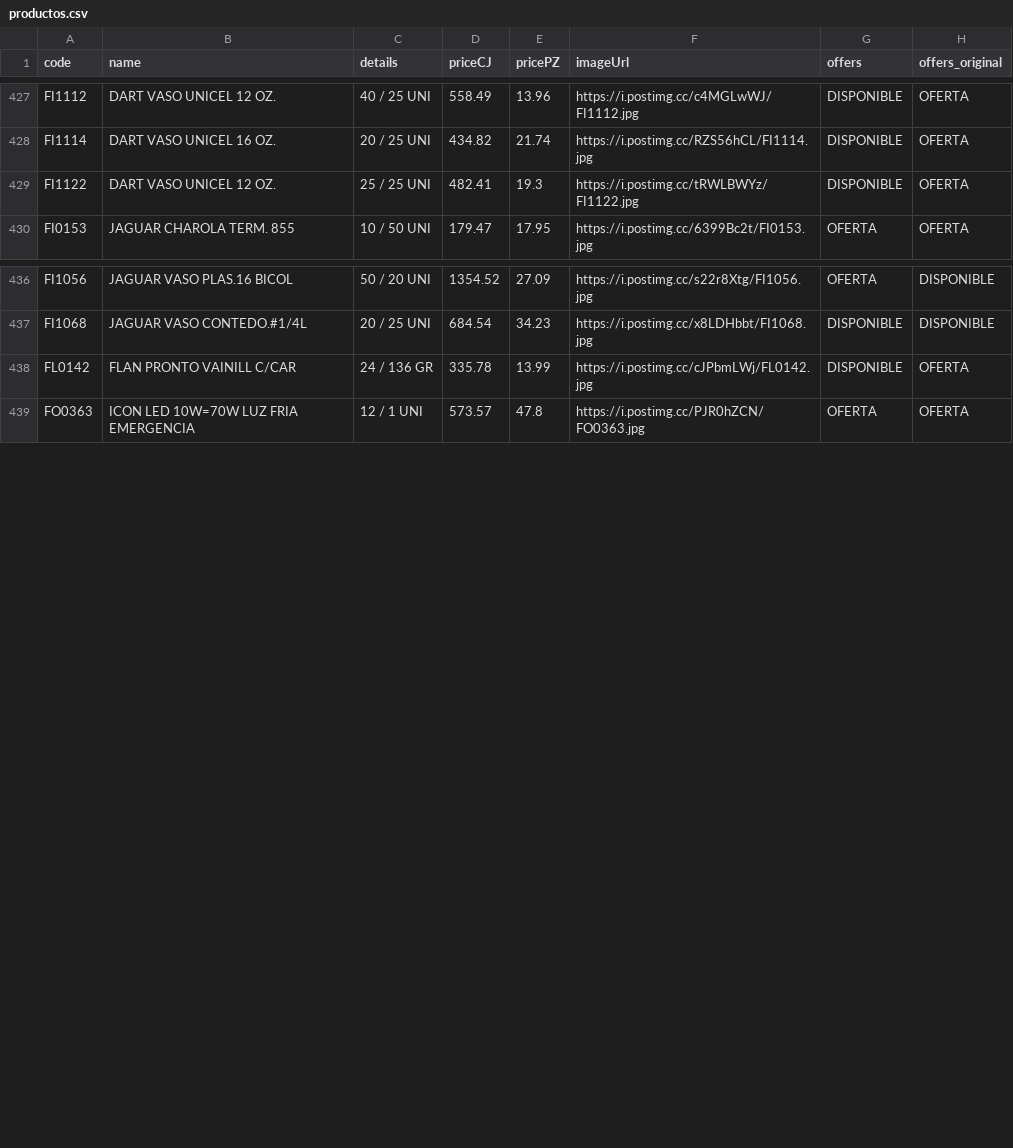
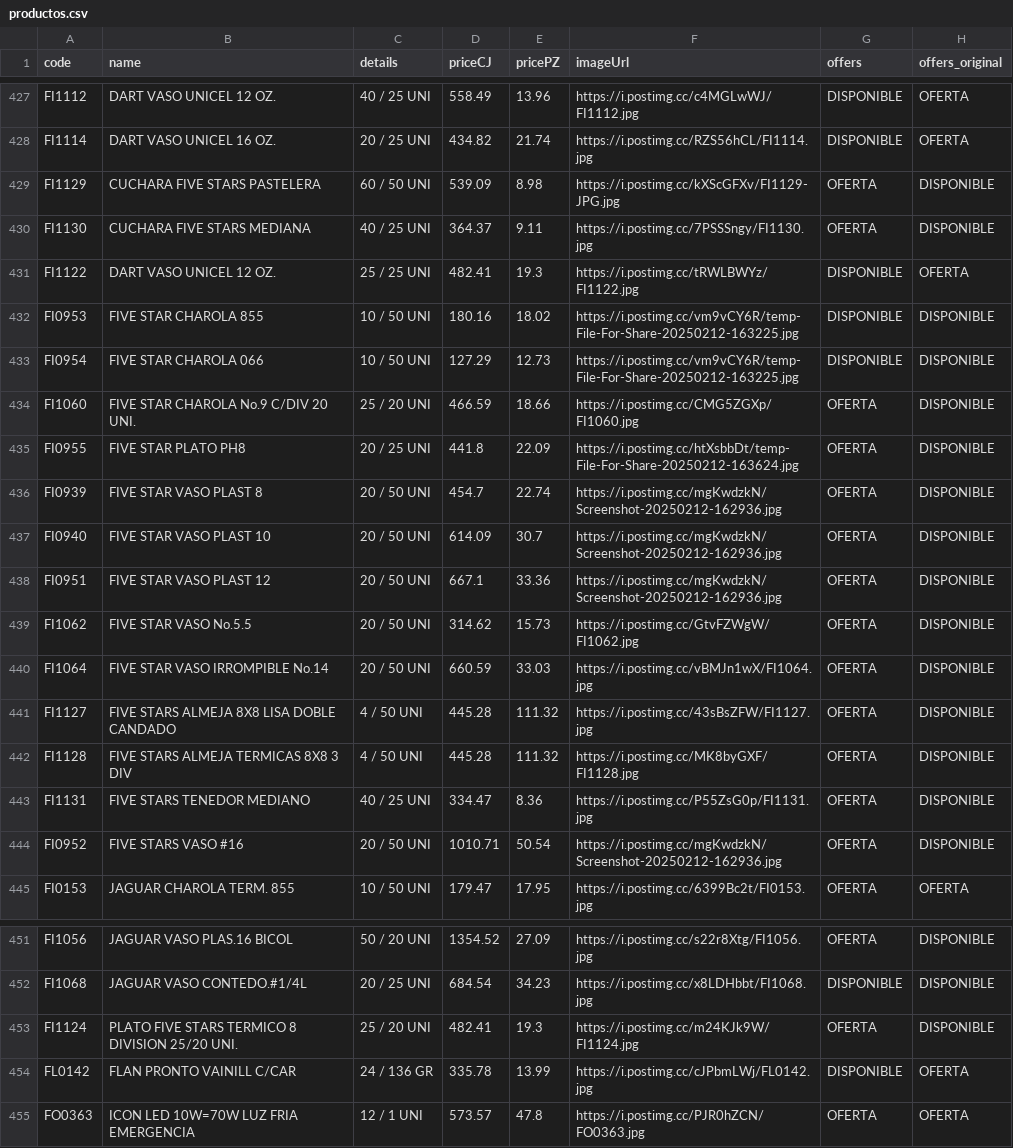
Before and after one commit to Mac-U/supermac-DB, a CSV file: productos.csv, drawn as a sheet; only a part is shown, gaps mark what is left out; the diff names each change by its address in the sheet, - before the commit and + after, or states it on an @@ line.

Commit message:
actualizacion 3 al 28 de mayo

```diff
--- a/productos.csv
+++ b/productos.csv
+row 429: FI1129 | CUCHARA FIVE STARS PASTELERA | 60 / 50 UNI | 539.09 | 8.98 | https://i.postimg.cc/kXScGFXv/FI1129-JPG.jpg | OFERTA | DISPONIBLE
+row 430: FI1130 | CUCHARA FIVE STARS MEDIANA | 40 / 25 UNI | 364.37 | 9.11 | https://i.postimg.cc/7PSSSngy/FI1130.jpg | OFERTA | DISPONIBLE
+row 432: FI0953 | FIVE STAR CHAROLA 855 | 10 / 50 UNI | 180.16 | 18.02 | https://i.postimg.cc/vm9vCY6R/temp-File-For-Share-20250212-163225.jpg | DISPONIBLE | DISPONIBLE
+row 433: FI0954 | FIVE STAR CHAROLA 066 | 10 / 50 UNI | 127.29 | 12.73 | https://i.postimg.cc/vm9vCY6R/temp-File-For-Share-20250212-163225.jpg | DISPONIBLE | DISPONIBLE
+row 434: FI1060 | FIVE STAR CHAROLA No.9 C/DIV 20 UNI. | 25 / 20 UNI | 466.59 | 18.66 | https://i.postimg.cc/CMG5ZGXp/FI1060.jpg | OFERTA | DISPONIBLE
+row 435: FI0955 | FIVE STAR PLATO PH8 | 20 / 25 UNI | 441.8 | 22.09 | https://i.postimg.cc/htXsbbDt/temp-File-For-Share-20250212-163624.jpg | OFERTA | DISPONIBLE
+row 436: FI0939 | FIVE STAR VASO PLAST 8 | 20 / 50 UNI | 454.7 | 22.74 | https://i.postimg.cc/mgKwdzkN/Screenshot-20250212-162936.jpg | OFERTA | DISPONIBLE
+row 437: FI0940 | FIVE STAR VASO PLAST 10 | 20 / 50 UNI | 614.09 | 30.7 | https://i.postimg.cc/mgKwdzkN/Screenshot-20250212-162936.jpg | OFERTA | DISPONIBLE
+row 438: FI0951 | FIVE STAR VASO PLAST 12 | 20 / 50 UNI | 667.1 | 33.36 | https://i.postimg.cc/mgKwdzkN/Screenshot-20250212-162936.jpg | OFERTA | DISPONIBLE
+row 439: FI1062 | FIVE STAR VASO No.5.5 | 20 / 50 UNI | 314.62 | 15.73 | https://i.postimg.cc/GtvFZWgW/FI1062.jpg | OFERTA | DISPONIBLE
+row 440: FI1064 | FIVE STAR VASO IRROMPIBLE No.14 | 20 / 50 UNI | 660.59 | 33.03 | https://i.postimg.cc/vBMJn1wX/FI1064.jpg | OFERTA | DISPONIBLE
+row 441: FI1127 | FIVE STARS ALMEJA 8X8 LISA DOBLE CANDADO | 4 / 50 UNI | 445.28 | 111.32 | https://i.postimg.cc/43sBsZFW/FI1127.jpg | OFERTA | DISPONIBLE
+row 442: FI1128 | FIVE STARS ALMEJA TERMICAS 8X8 3 DIV | 4 / 50 UNI | 445.28 | 111.32 | https://i.postimg.cc/MK8byGXF/FI1128.jpg | OFERTA | DISPONIBLE
+row 443: FI1131 | FIVE STARS TENEDOR MEDIANO | 40 / 25 UNI | 334.47 | 8.36 | https://i.postimg.cc/P55ZsG0p/FI1131.jpg | OFERTA | DISPONIBLE
+row 444: FI0952 | FIVE STARS VASO #16 | 20 / 50 UNI | 1010.71 | 50.54 | https://i.postimg.cc/mgKwdzkN/Screenshot-20250212-162936.jpg | OFERTA | DISPONIBLE
+row 453: FI1124 | PLATO FIVE STARS TERMICO 8 DIVISION 25/20 UNI. | 25 / 20 UNI | 482.41 | 19.3 | https://i.postimg.cc/m24KJk9W/FI1124.jpg | OFERTA | DISPONIBLE
```
